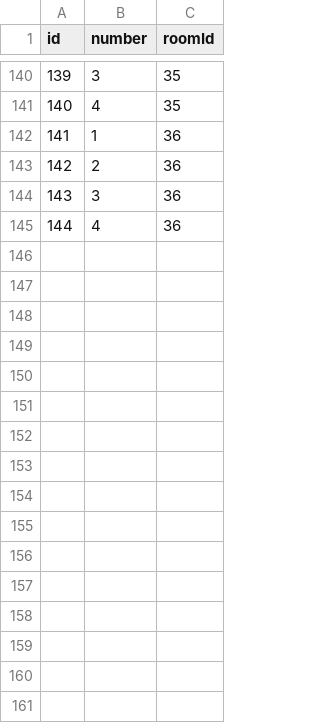
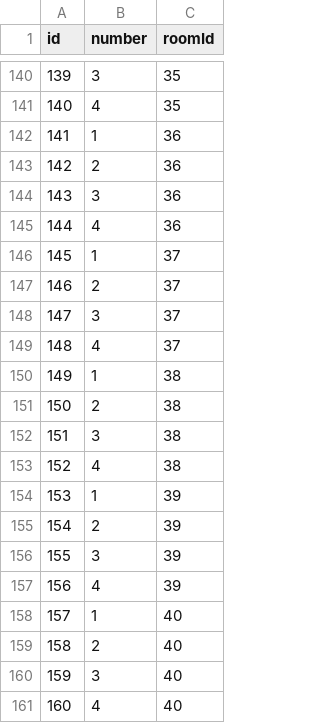
Before and after one commit to TimofiyJ/PY_Camp, a CSV file: database/data/Bed.csv, drawn as a sheet; only a part is shown, gaps mark what is left out.

```diff
--- a/database/data/Bed.csv
+++ b/database/data/Bed.csv
@@ -145 +145,17 @@ id,number,roomId
 144,4,36
+145,1,37
+146,2,37
+147,3,37
+148,4,37
+149,1,38
+150,2,38
+151,3,38
+152,4,38
+153,1,39
+154,2,39
+155,3,39
+156,4,39
+157,1,40
+158,2,40
+159,3,40
+160,4,40
```
Also changed, not shown: database/data/Room.csv, 3 other files.
